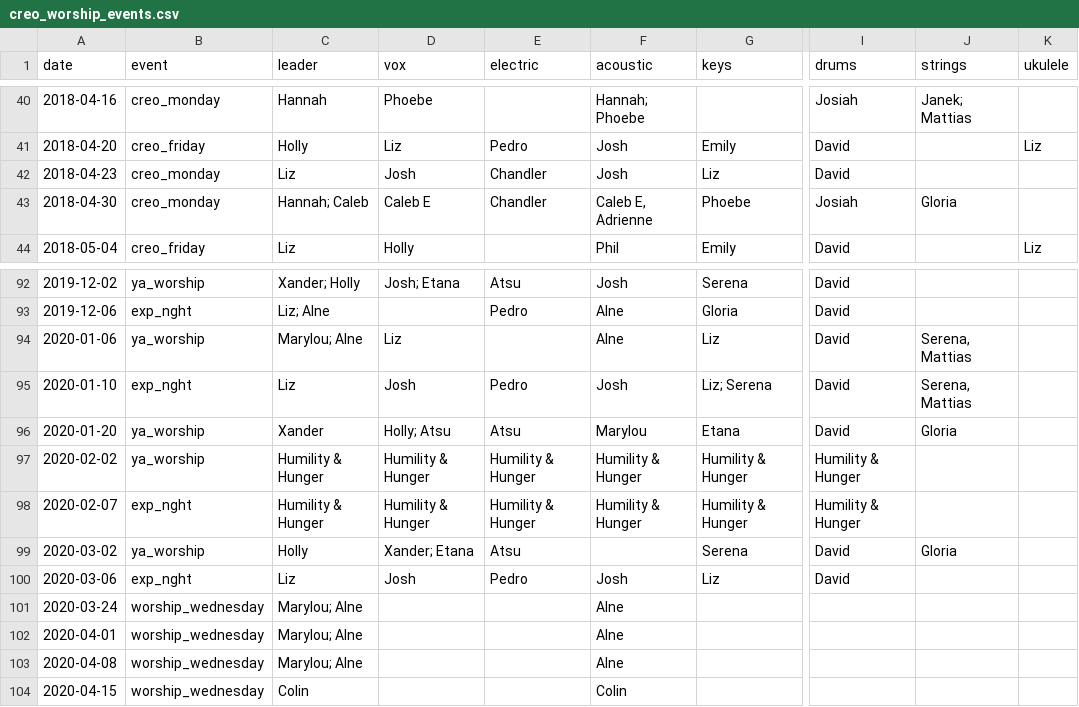
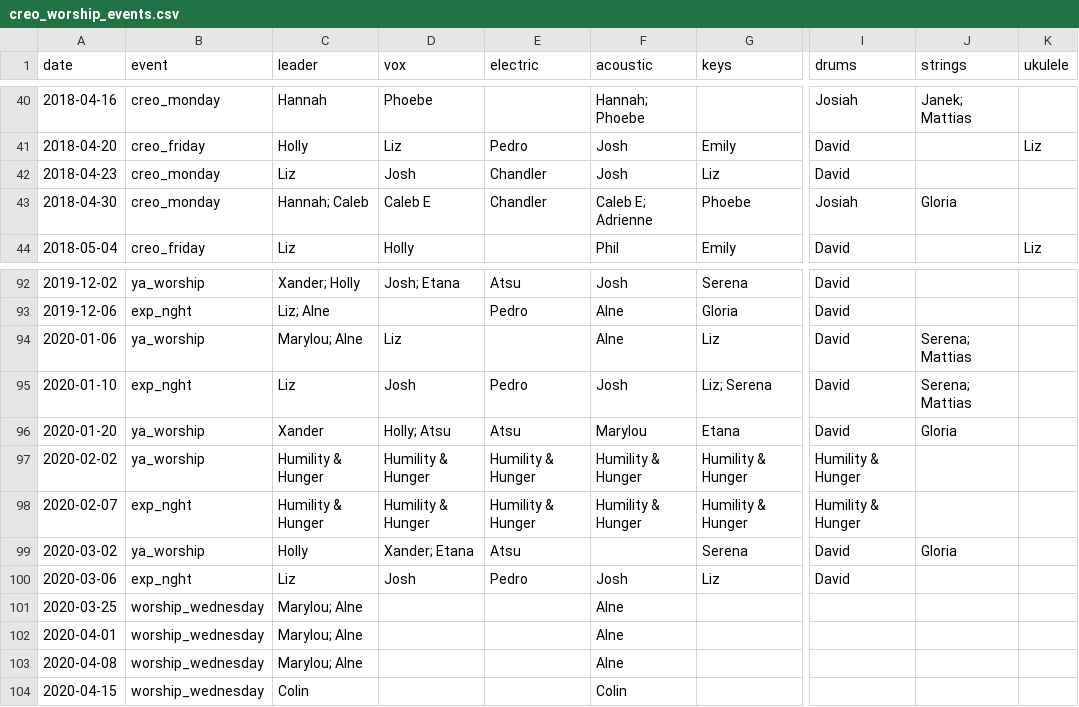
Before and after one commit to jordanmchiu/creo-worship-visualized, a CSV file: data/creo_worship_events.csv, drawn as a sheet; only a part is shown, gaps mark what is left out; the diff names each change by its address in the sheet, - before the commit and + after, or states it on an @@ line.

Commit message:
Finished all necessary function calls for dataObject

```diff
--- a/data/creo_worship_events.csv
+++ b/data/creo_worship_events.csv
-F43 (acoustic): Caleb E, Adrienne
+F43 (acoustic): Caleb E; Adrienne
-J94:J95 (strings): Serena, Mattias
+J94:J95 (strings): Serena; Mattias
-A101 (date): 2020-03-24
+A101 (date): 2020-03-25
```
Also changed, not shown: 1 other file.
